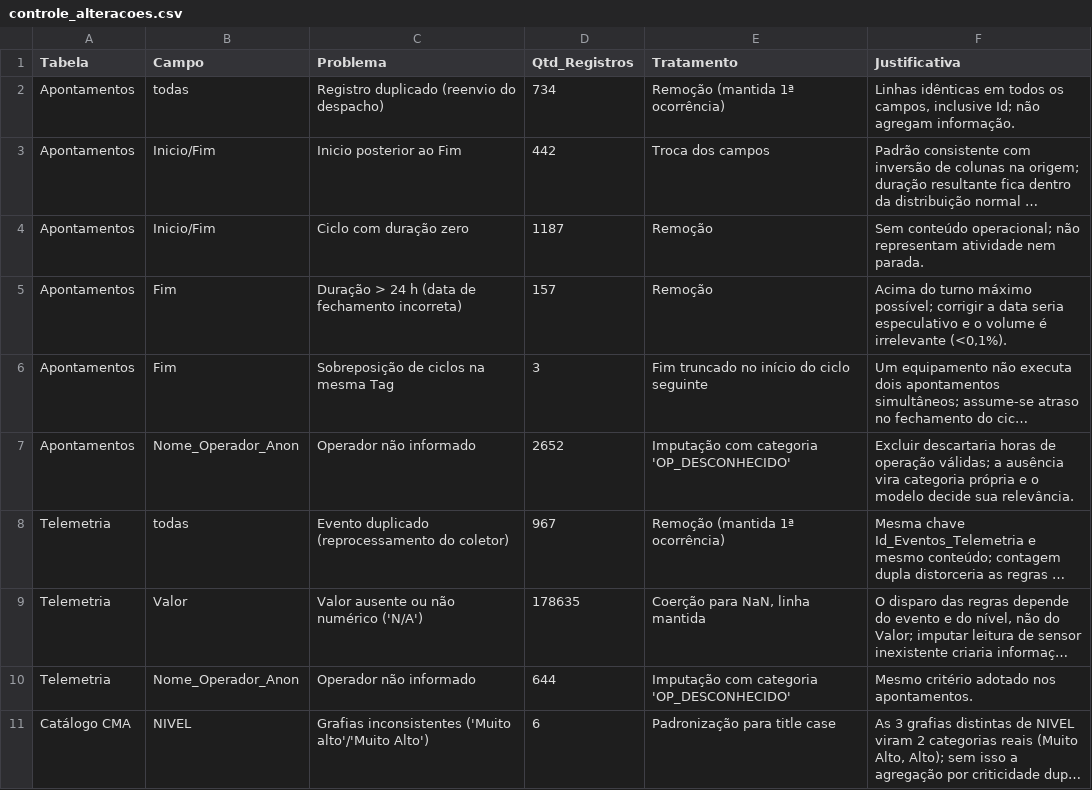
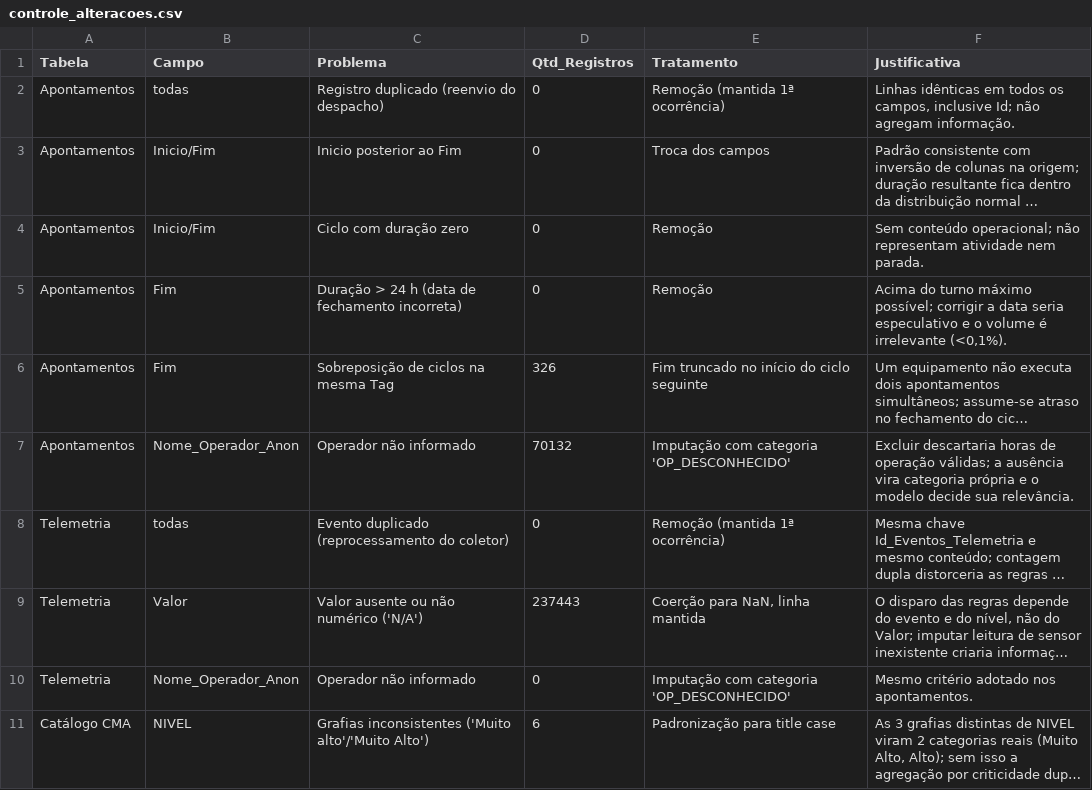
Before and after one commit to joaopedroBH04/ProjetoDesenvolverVale, a CSV file: relatorio/tabelas/controle_alteracoes.csv, drawn as a sheet; long unchanged cells end in …; the diff names each change by its address in the sheet, - before the commit and + after, or states it on an @@ line.

```diff
--- a/relatorio/tabelas/controle_alteracoes.csv
+++ b/relatorio/tabelas/controle_alteracoes.csv
-D2 (Qtd_Registros): 734
+D2 (Qtd_Registros): 0
-D3 (Qtd_Registros): 442
+D3 (Qtd_Registros): 0
-D4 (Qtd_Registros): 1187
+D4 (Qtd_Registros): 0
-D5 (Qtd_Registros): 157
+D5 (Qtd_Registros): 0
-D6 (Qtd_Registros): 3
+D6 (Qtd_Registros): 326
-D7 (Qtd_Registros): 2652
+D7 (Qtd_Registros): 70132
-D8 (Qtd_Registros): 967
+D8 (Qtd_Registros): 0
-D9 (Qtd_Registros): 178635
+D9 (Qtd_Registros): 237443
-D10 (Qtd_Registros): 644
+D10 (Qtd_Registros): 0
```
Also changed, not shown: relatorio/tabelas/comparativo_modelos.csv, relatorio/tabelas/estatisticas_descritivas.csv, 41 other files.
